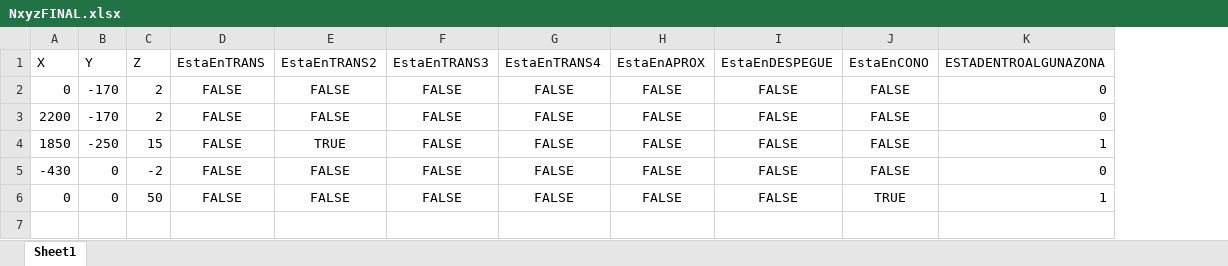
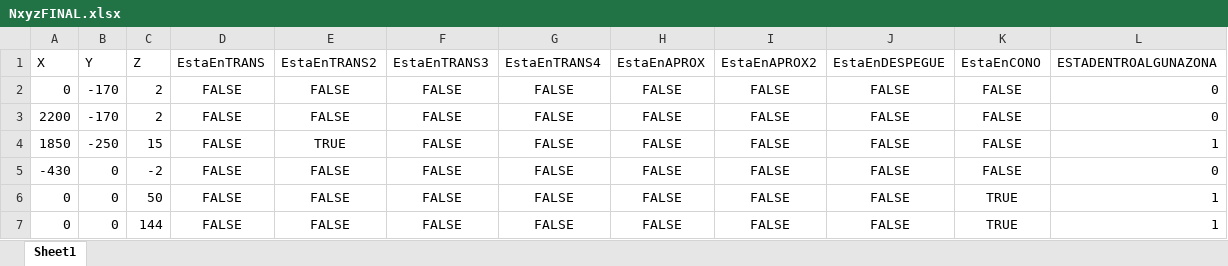
Before and after one commit to drenhaus/SuperficieslimitadorasdeObstaculos, an Excel workbook: NxyzFINAL.xlsx, sheet Sheet1, drawn as a sheet; values as stored, in another font and other column widths than the file's, no borders; the diff names each change by its address in the sheet, - before the commit and + after, or states it on an @@ line.

Commit message:
aprox 2

```diff
--- a/NxyzFINAL.xlsx (sheet Sheet1)
+++ b/NxyzFINAL.xlsx (sheet Sheet1)
+column I (EstaEnAPROX2), rows 2-6: all FALSE
+row 7: 0 | 0 | 144 | FALSE | FALSE | FALSE | FALSE | FALSE | FALSE | FALSE | TRUE | 1
```
Also changed, not shown: Nxyz.xlsx, 1 other file.
